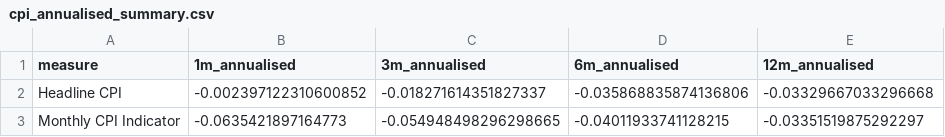
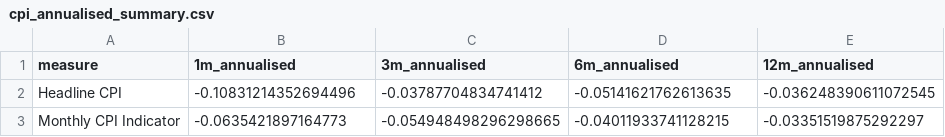
Before and after one commit to igross/inflation, a CSV file: output/cpi_annualised_summary.csv, drawn as a sheet.

```diff
--- a/output/cpi_annualised_summary.csv
+++ b/output/cpi_annualised_summary.csv
@@ -1,3 +1,3 @@
 measure,1m_annualised,3m_annualised,6m_annualised,12m_annualised
-Headline CPI,-0.002397122310600852,-0.018271614351827337,-0.035868835874136806,-0.03329667033296668
+Headline CPI,-0.10831214352694496,-0.03787704834741412,-0.05141621762613635,-0.036248390611072545
 Monthly CPI Indicator,-0.0635421897164773,-0.054948498296298665,-0.04011933741128215,-0.03351519875292297
```
Also changed, not shown: 4 other files.
